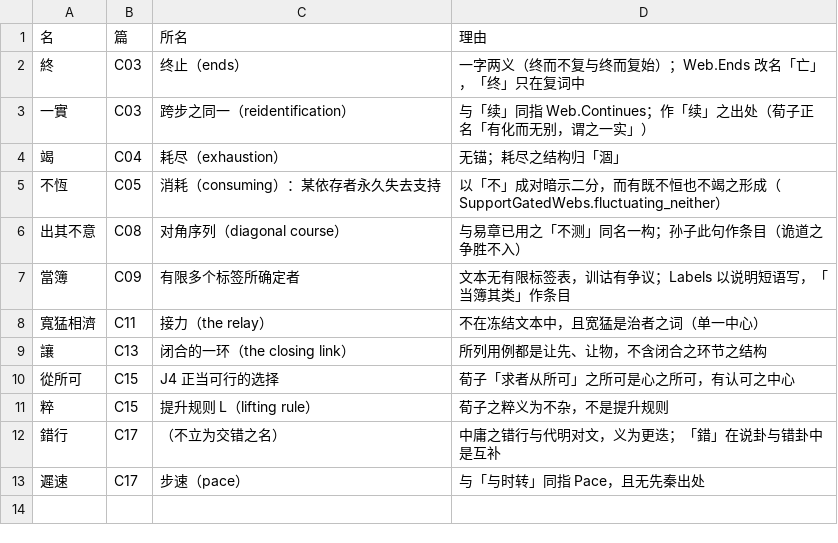
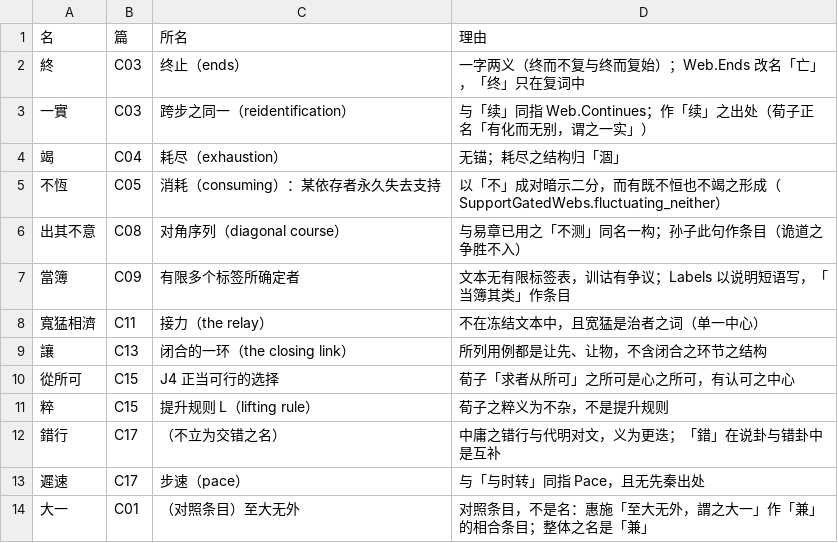
Before and after one commit to yongxu/theories, a TSV file: _process/research/2026-10-05-generative-foundation-review/root-foundation/development/zhonghua/work/names-dropped.tsv, drawn as a sheet.

Commit message:
ZH: the chapter placing 《中华思想脉络》 in the theory (coverage, the thesis tested by domain and by era, the classical names and their witnesses, the four non-relational layers among the divergences, gaps the texts raise, the RO differences decided), generated tables (build_tables.py), and 大一 moved from the name table to the dropped names (a correspondence entry, not a name: 326 names)

```diff
--- a/_process/research/2026-10-05-generative-foundation-review/root-foundation/development/zhonghua/work/names-dropped.tsv
+++ b/_process/research/2026-10-05-generative-foundation-review/root-foundation/development/zhonghua/work/names-dropped.tsv
@@ -13 +13,2 @@
 遲速	C17	步速（pace）	与「与时转」同指 Pace，且无先秦出处
+大一	C01	（对照条目）至大无外	对照条目，不是名：惠施「至大无外，謂之大一」作「兼」的相合条目；整体之名是「兼」
```
Also changed, not shown: _process/research/2026-10-05-generative-foundation-review/root-foundation/development/zhonghua/work/names-decisions.tsv, 5 other files.
